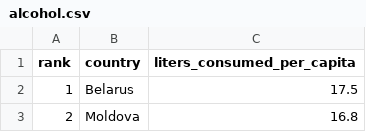
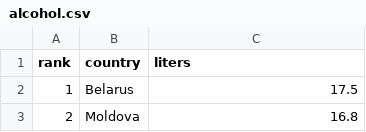
Before and after one commit to callmedeeray/callmedeeray.github.io, a CSV file: makeovermonday-2019-week26/alcohol.csv, drawn as a sheet; only a part is shown.

```diff
--- a/makeovermonday-2019-week26/alcohol.csv
+++ b/makeovermonday-2019-week26/alcohol.csv
@@ -1,2 +1,2 @@
-rank,country,liters_consumed_per_capita
+rank,country,liters
 1,Belarus,17.5
```
Also changed, not shown: 1 other file.
